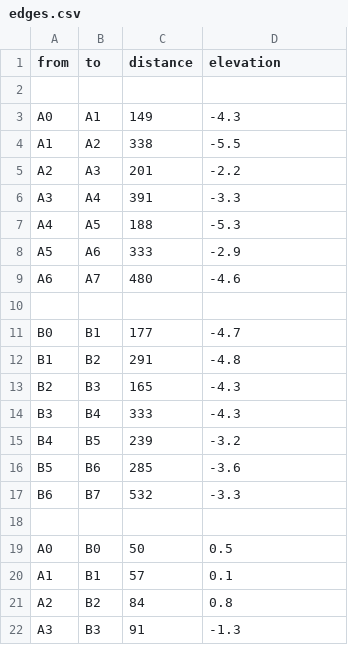
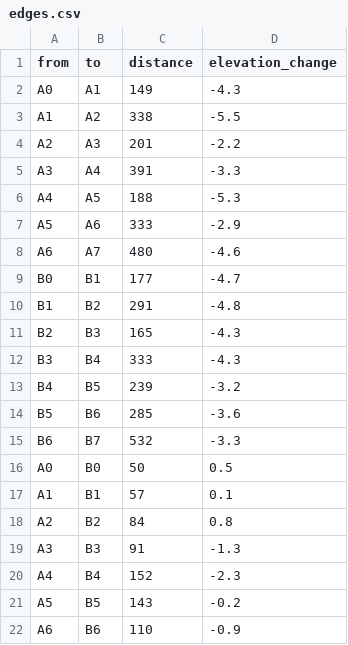
Before and after one commit to senni401002nakagawa-sys/random-walk, a CSV file: edges.csv, drawn as a sheet; only a part is shown; the shorter side is filled out with more unchanged rows.

```diff
--- a/edges.csv
+++ b/edges.csv
@@ -1,3 +1,2 @@
-from,to,distance,elevation
-
+from,to,distance,elevation_change
 A0,A1,149,-4.3
@@ -9,3 +8,2 @@ A5,A6,333,-2.9
 A6,A7,480,-4.6
-
 B0,B1,177,-4.7
@@ -17,3 +15,2 @@ B5,B6,285,-3.6
 B6,B7,532,-3.3
-
 A0,B0,50,0.5
```
Also changed, not shown: states.csv, 1 other file.
